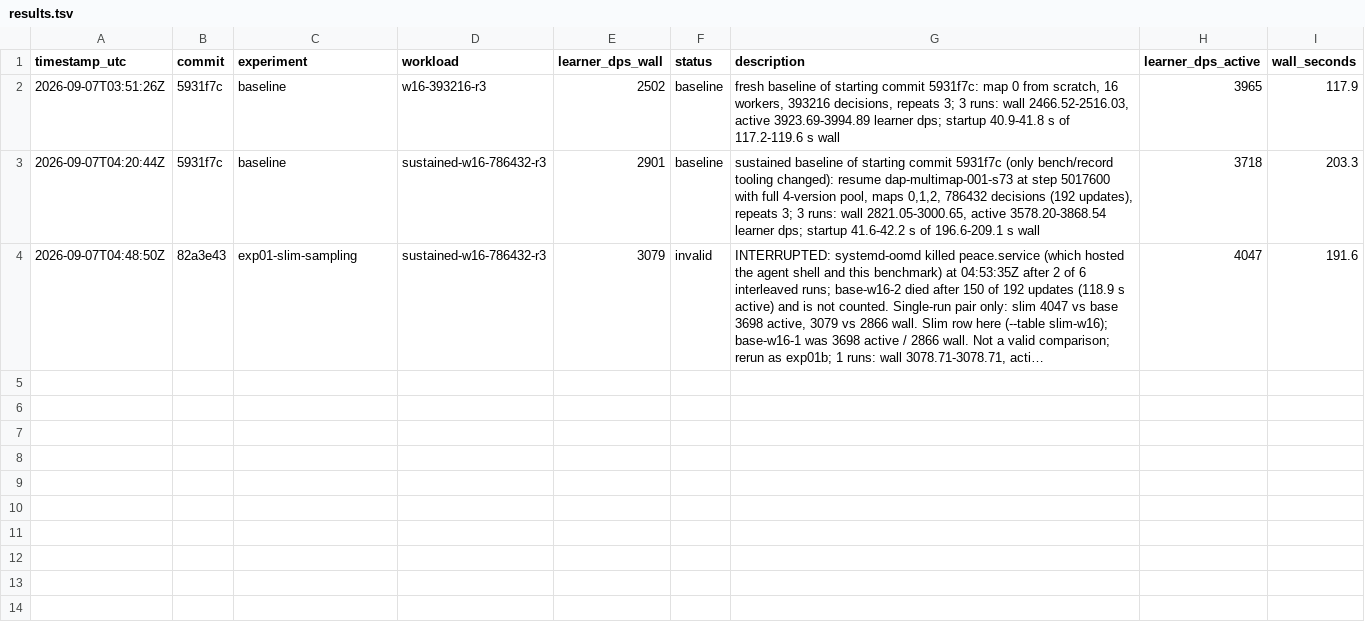
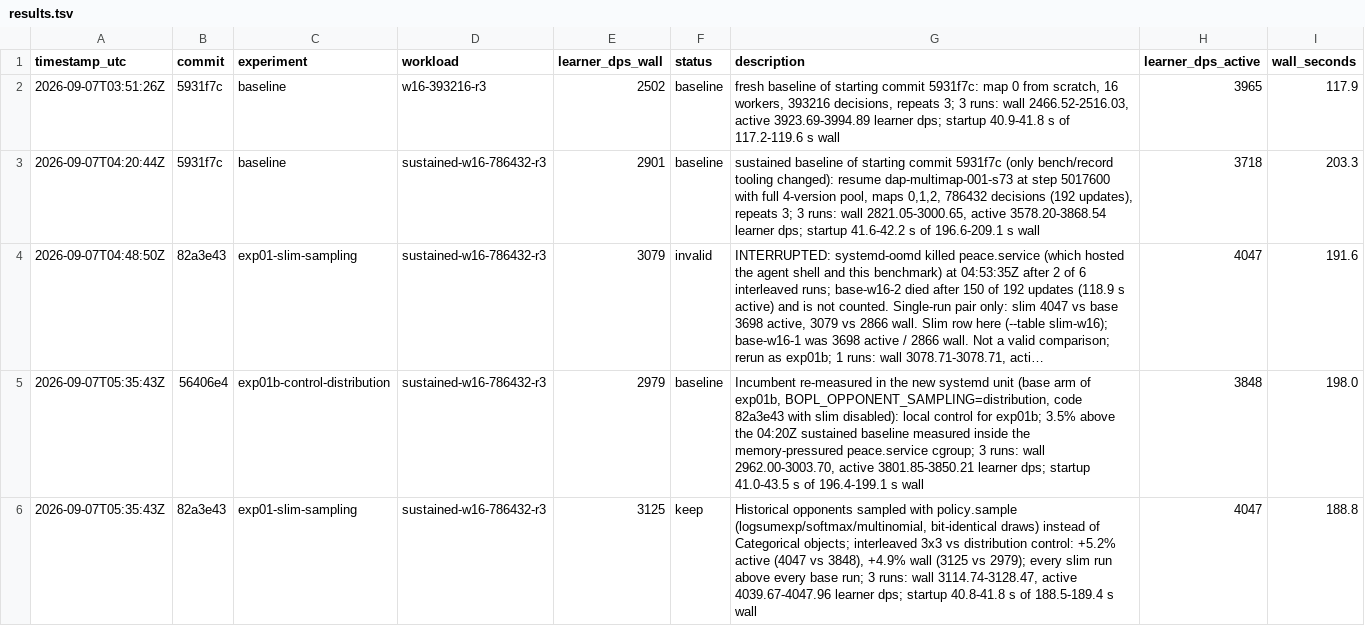
Before and after one commit to mteam88/bopl-rl, a TSV file: native/rl/autoresearch/results.tsv, drawn as a sheet; long unchanged cells end in …; the diff names each change by its address in the sheet, - before the commit and + after, or states it on an @@ line.

Commit message:
Record exp01b: slim opponent sampling kept (+5.2% active, +4.9% wall vs interleaved control in new unit)

```diff
--- a/native/rl/autoresearch/results.tsv
+++ b/native/rl/autoresearch/results.tsv
+row 5: 2026-09-07T05:35:43Z | 56406e4 | exp01b-control-distribution | sustained-w16-786432-r3 | 2979 | baseline | Incumbent re-measured in the new systemd unit (base arm of exp01b, BOPL_OPPONENT_SAMPLING=distribution, code 82a3e43 with slim disabled): local control for exp01b; 3.5% above the 04:20Z sustained baseline measured inside the memory-pressured peace.service cgroup; 3 runs: wall 2962.00-3003.70, active 3801.85-3850.21 learner dps; startup 41.0-43.5 s of 196.4-199.1 s wall | 3848 | 198.0
+row 6: 2026-09-07T05:35:43Z | 82a3e43 | exp01-slim-sampling | sustained-w16-786432-r3 | 3125 | keep | Historical opponents sampled with policy.sample (logsumexp/softmax/multinomial, bit-identical draws) instead of Categorical objects; interleaved 3x3 vs distribution control: +5.2% active (4047 vs 3848), +4.9% wall (3125 vs 2979); every slim run above every base run; 3 runs: wall 3114.74-3128.47, active 4039.67-4047.96 learner dps; startup 40.8-41.8 s of 188.5-189.4 s wall | 4047 | 188.8
```
Also changed, not shown: 1 other file.
